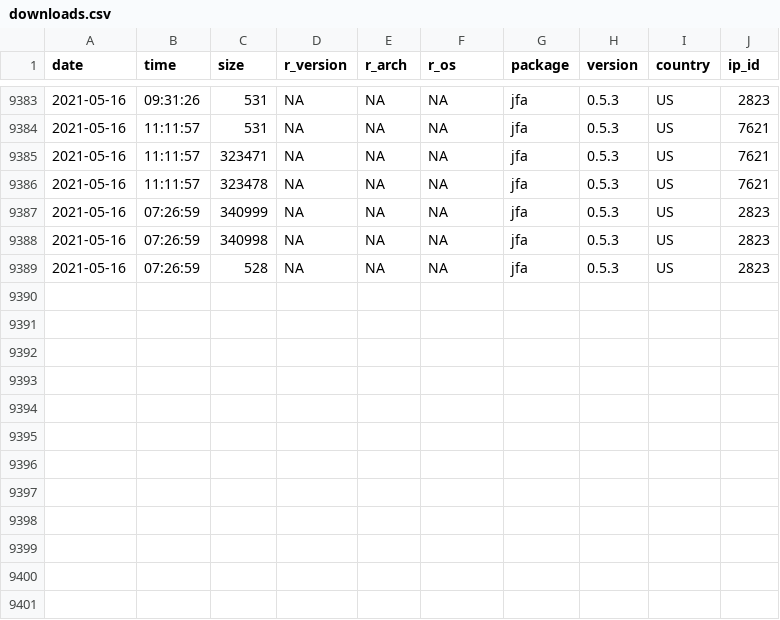
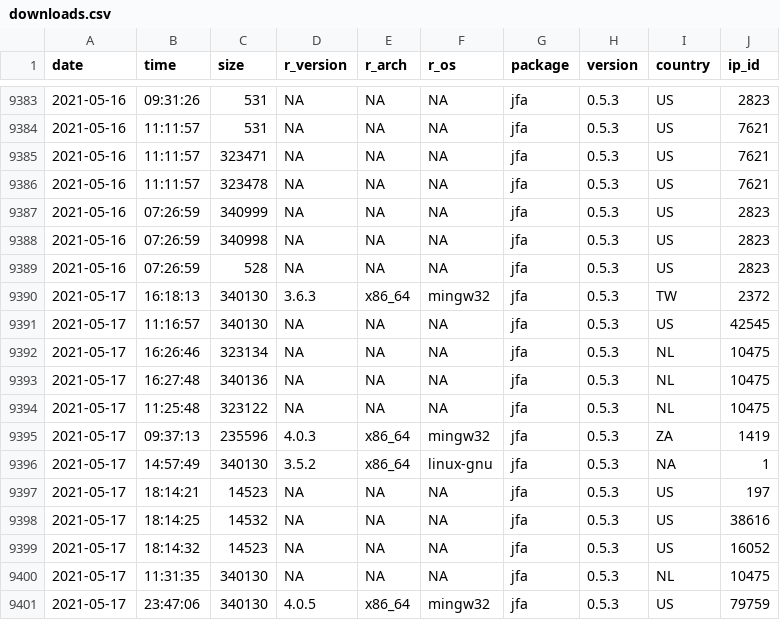
Before and after one commit to koenderks/jfa, a CSV file: reference/figures/readme/worldmap/downloads.csv, drawn as a sheet; only a part is shown, gaps mark what is left out; the diff names each change by its address in the sheet, - before the commit and + after, or states it on an @@ line.

```diff
--- a/reference/figures/readme/worldmap/downloads.csv
+++ b/reference/figures/readme/worldmap/downloads.csv
+row 9390: 2021-05-17 | 16:18:13 | 340130 | 3.6.3 | x86_64 | mingw32 | jfa | 0.5.3 | TW | 2372
+row 9391: 2021-05-17 | 11:16:57 | 340130 | NA | NA | NA | jfa | 0.5.3 | US | 42545
+row 9392: 2021-05-17 | 16:26:46 | 323134 | NA | NA | NA | jfa | 0.5.3 | NL | 10475
+row 9393: 2021-05-17 | 16:27:48 | 340136 | NA | NA | NA | jfa | 0.5.3 | NL | 10475
+row 9394: 2021-05-17 | 11:25:48 | 323122 | NA | NA | NA | jfa | 0.5.3 | NL | 10475
+row 9395: 2021-05-17 | 09:37:13 | 235596 | 4.0.3 | x86_64 | mingw32 | jfa | 0.5.3 | ZA | 1419
+row 9396: 2021-05-17 | 14:57:49 | 340130 | 3.5.2 | x86_64 | linux-gnu | jfa | 0.5.3 | NA | 1
+row 9397: 2021-05-17 | 18:14:21 | 14523 | NA | NA | NA | jfa | 0.5.3 | US | 197
+row 9398: 2021-05-17 | 18:14:25 | 14532 | NA | NA | NA | jfa | 0.5.3 | US | 38616
+row 9399: 2021-05-17 | 18:14:32 | 14523 | NA | NA | NA | jfa | 0.5.3 | US | 16052
+row 9400: 2021-05-17 | 11:31:35 | 340130 | NA | NA | NA | jfa | 0.5.3 | NL | 10475
+row 9401: 2021-05-17 | 23:47:06 | 340130 | 4.0.5 | x86_64 | mingw32 | jfa | 0.5.3 | US | 79759
```
Also changed, not shown: 2 other files.
